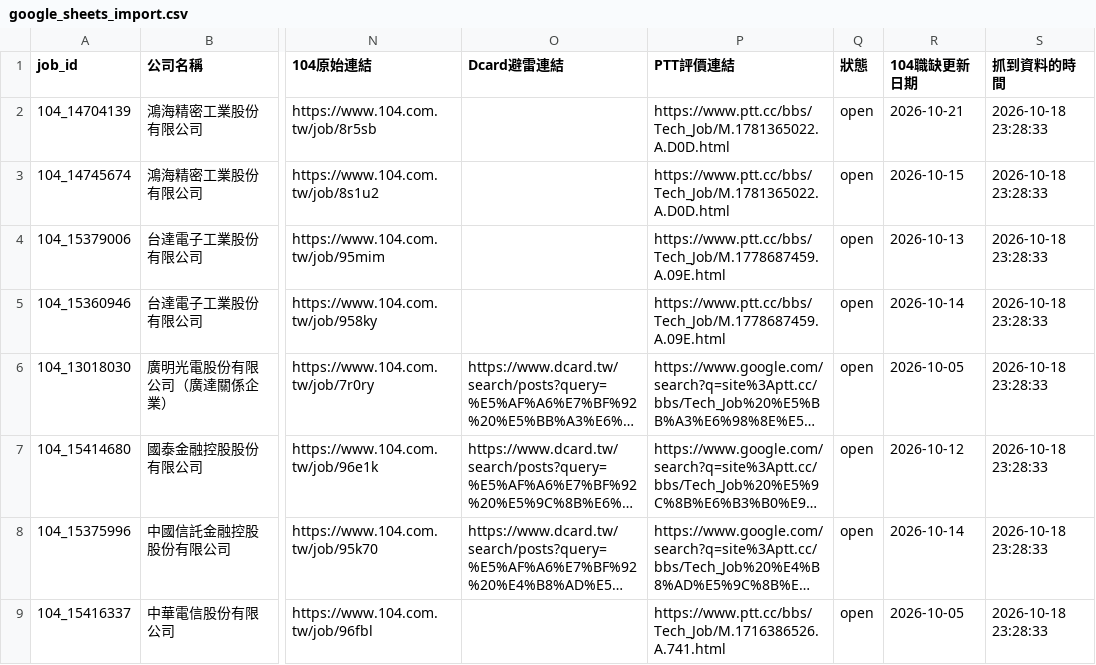
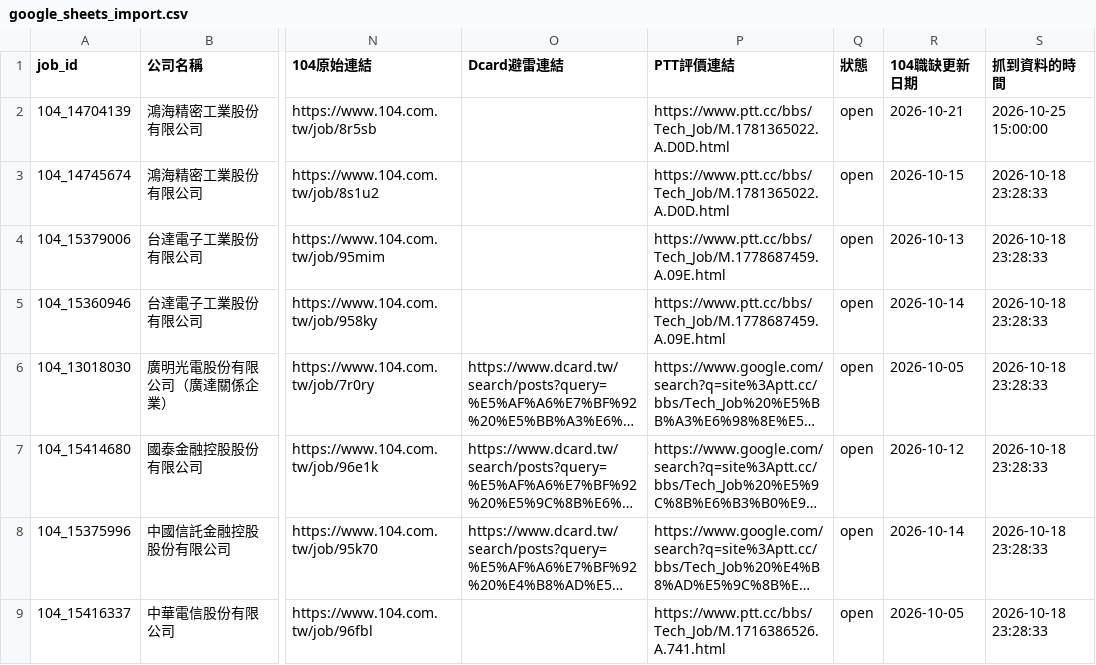
Before and after one commit to ffccw/intern, a CSV file: data/google_sheets_import.csv, drawn as a sheet; only a part is shown, gaps mark what is left out; long unchanged cells end in …; the diff names each change by its address in the sheet, - before the commit and + after, or states it on an @@ line.

```diff
--- a/data/google_sheets_import.csv
+++ b/data/google_sheets_import.csv
-S2 (抓到資料的時間): 2026-10-18 23:28:33
+S2 (抓到資料的時間): 2026-10-25 15:00:00
```
Also changed, not shown: 2 other files.
